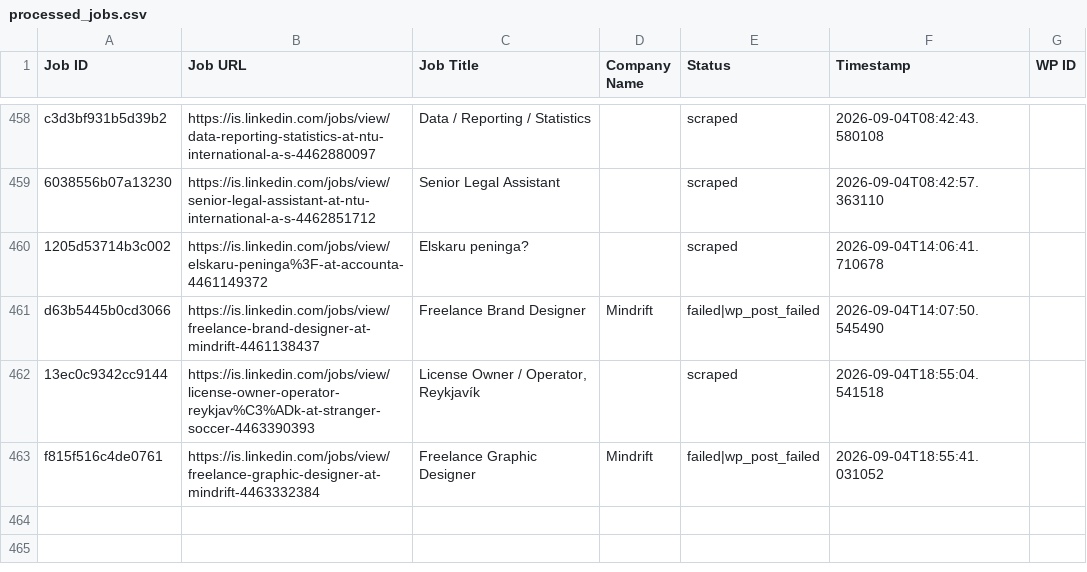
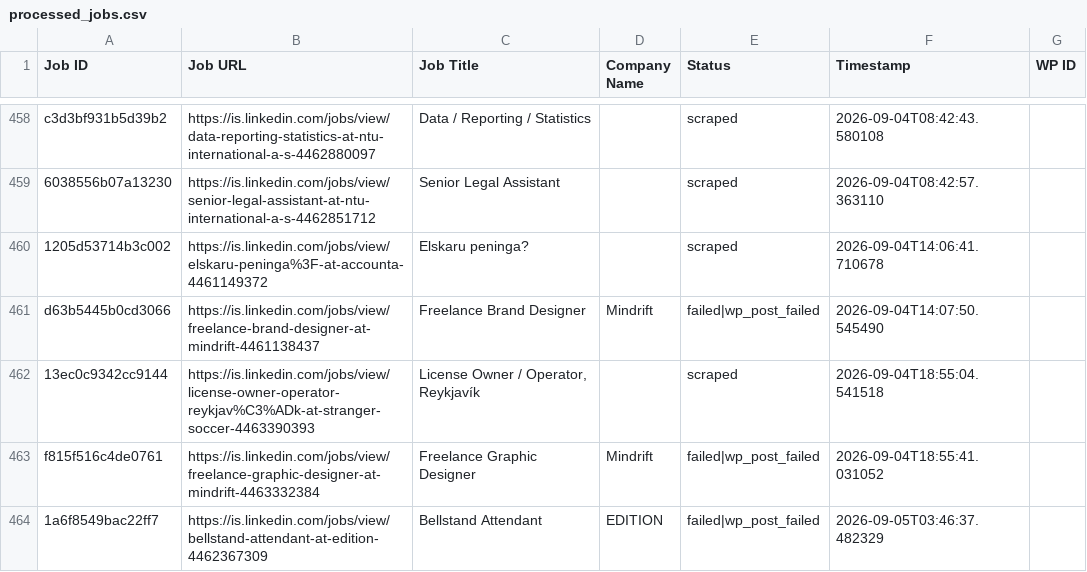
Before and after one commit to innovationinc2000/is, a CSV file: processed_jobs.csv, drawn as a sheet; only a part is shown, gaps mark what is left out.

```diff
--- a/processed_jobs.csv
+++ b/processed_jobs.csv
@@ -467 +467,2 @@ d63b5445b0cd3066,https://is.linkedin.com/jobs/view/freelance-brand-designer-at-m
 f815f516c4de0761,https://is.linkedin.com/jobs/view/freelance-graphic-designer-at-mindrift-4463332384,Freelance Graphic Designer,Mindrift,failed|wp_post_failed,2026-09-04T18:55:41.031052,
+1a6f8549bac22ff7,https://is.linkedin.com/jobs/view/bellstand-attendant-at-edition-4462367309,Bellstand Attendant,EDITION,failed|wp_post_failed,2026-09-05T03:46:37.482329,
```
